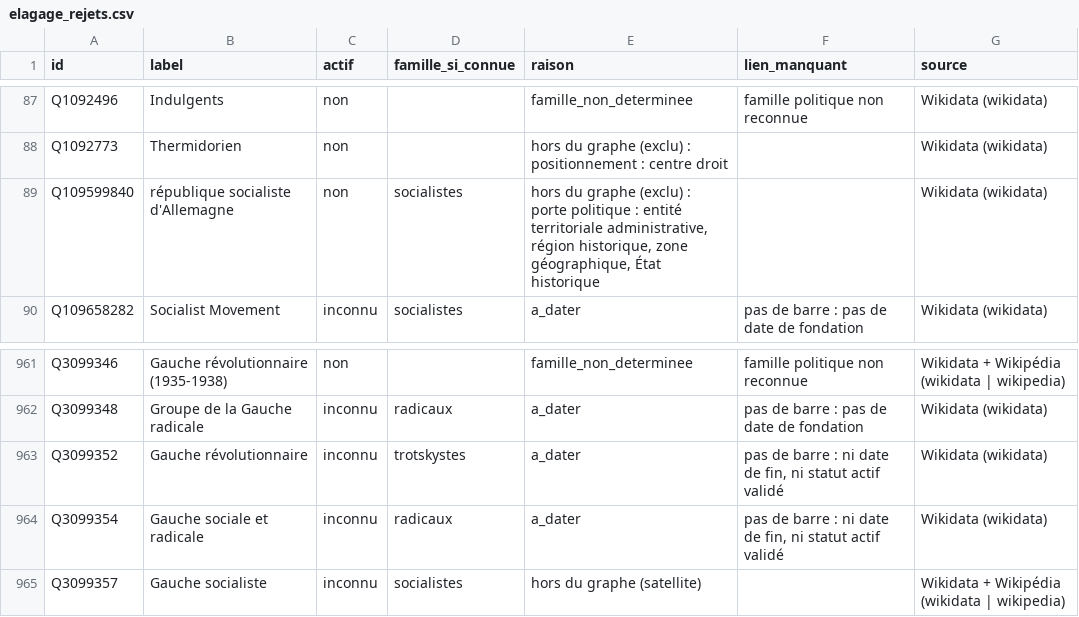
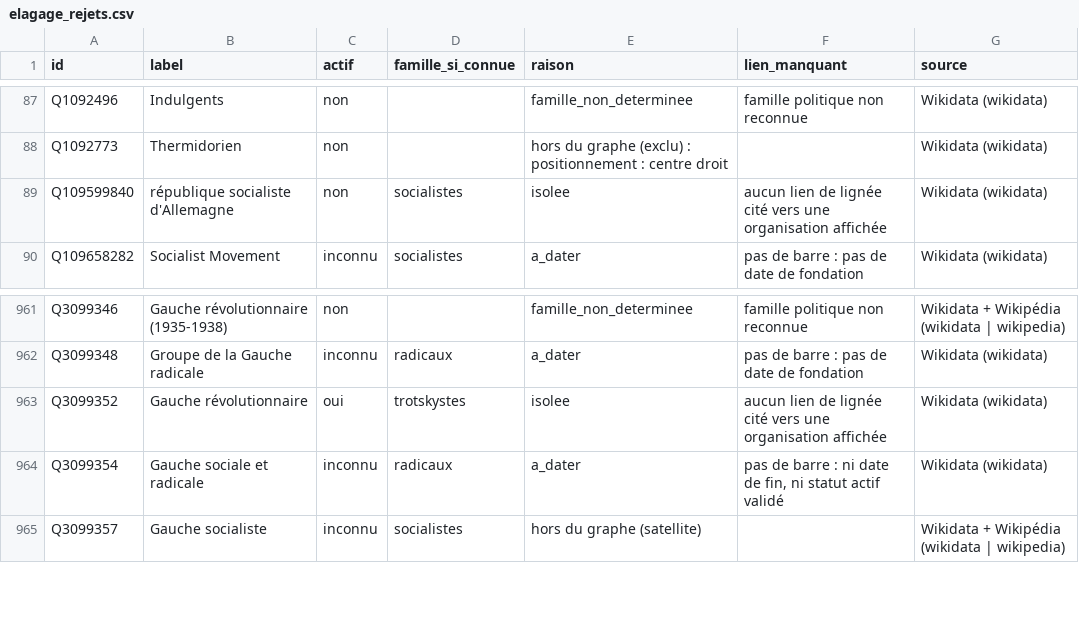
Before and after one commit to srcchi/G-n-aGauche, a CSV file: data/sortie/elagage_rejets.csv, drawn as a sheet; only a part is shown, gaps mark what is left out.

```diff
--- a/data/sortie/elagage_rejets.csv
+++ b/data/sortie/elagage_rejets.csv
@@ -88,3 +88,3 @@ Q1092496,Indulgents,non,,famille_non_determinee,famille politique non reconnue,W
 Q1092773,Thermidorien,non,,hors du graphe (exclu) : positionnement : centre droit,,Wikidata (wikidata)
-Q109599840,république socialiste d'Allemagne,non,socialistes,"hors du graphe (exclu) : porte politique : entité territoriale administrative, région historique, zone géographique, État historique",,Wikidata (wikidata)
+Q109599840,république socialiste d'Allemagne,non,socialistes,isolee,aucun lien de lignée cité vers une organisation affichée,Wikidata (wikidata)
 Q109658282,Socialist Movement,inconnu,socialistes,a_dater,pas de barre : pas de date de fondation,Wikidata (wikidata)
@@ -962,3 +962,3 @@ Q3099346,Gauche révolutionnaire (1935-1938),non,,famille_non_determinee,famille
 Q3099348,Groupe de la Gauche radicale,inconnu,radicaux,a_dater,pas de barre : pas de date de fondation,Wikidata (wikidata)
-Q3099352,Gauche révolutionnaire,inconnu,trotskystes,a_dater,"pas de barre : ni date de fin, ni statut actif validé",Wikidata (wikidata)
+Q3099352,Gauche révolutionnaire,oui,trotskystes,isolee,aucun lien de lignée cité vers une organisation affichée,Wikidata (wikidata)
 Q3099354,Gauche sociale et radicale,inconnu,radicaux,a_dater,"pas de barre : ni date de fin, ni statut actif validé",Wikidata (wikidata)
```
Also changed, not shown: data/sortie/a_dater.csv, data/sortie/elagues.csv, 24 other files.
